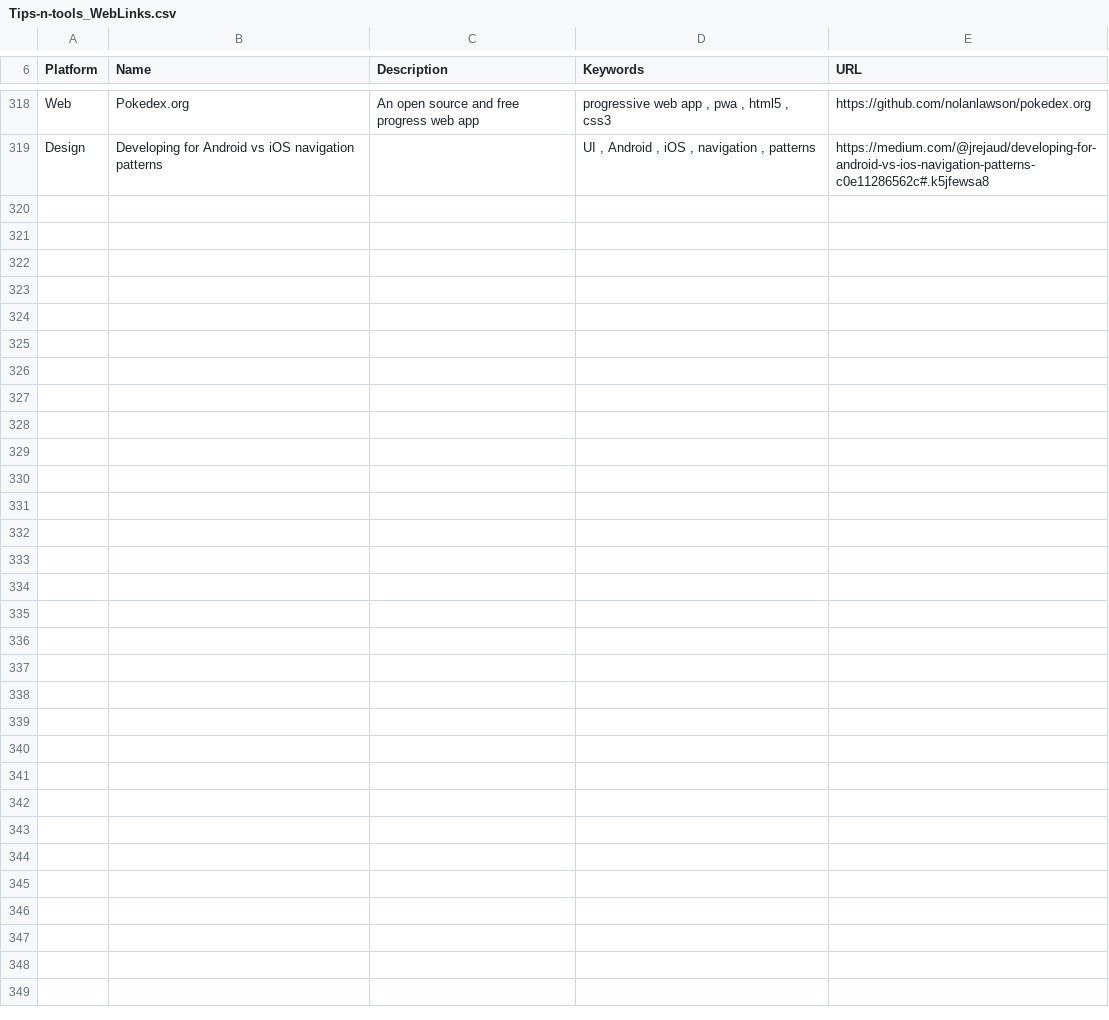
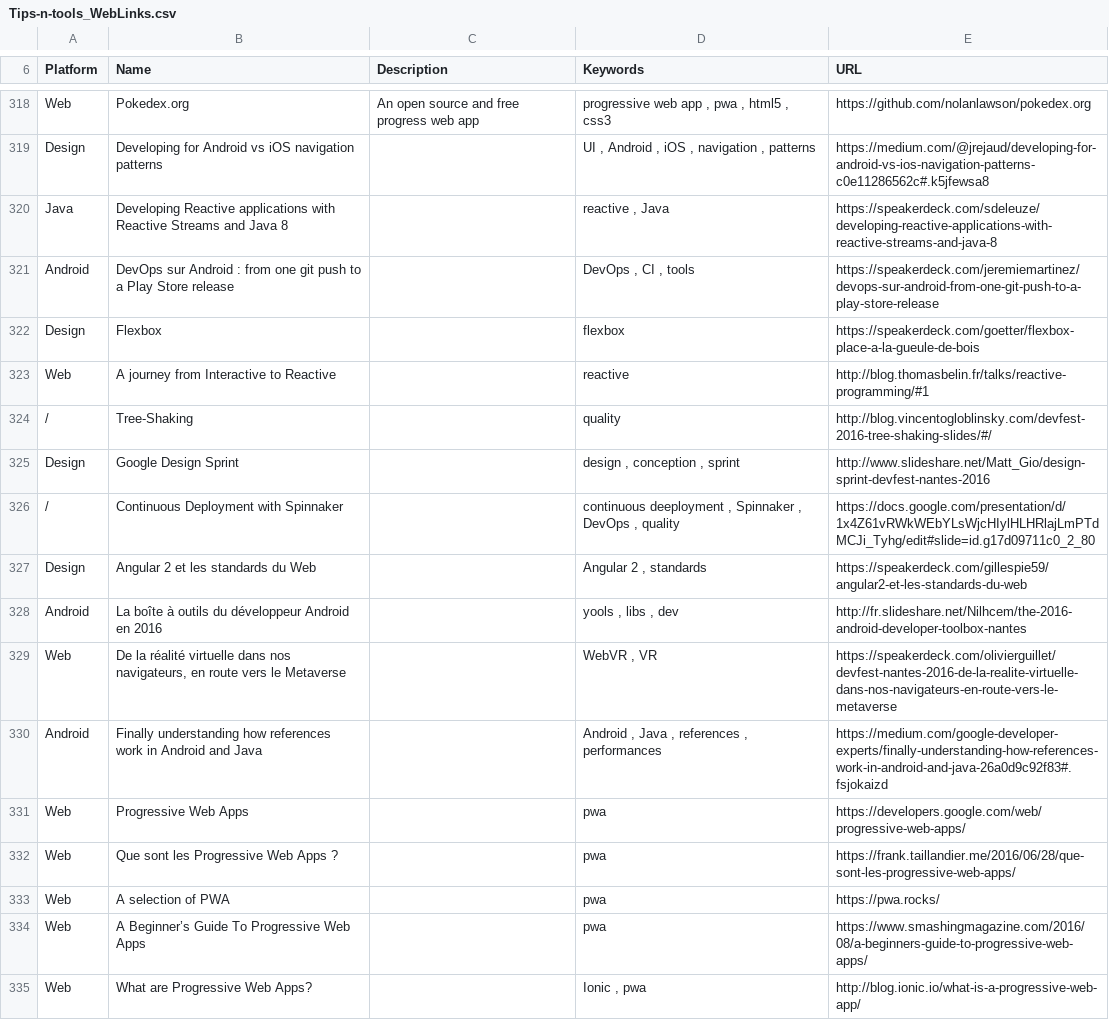
Before and after one commit to vaginessa/Tips-n-tools, a CSV file: webz/Tips-n-tools_WebLinks.csv, drawn as a sheet; only a part is shown, gaps mark what is left out.

Commit message:
chore: add some articles about subjects introduced in Devoxx and DevFestNantes 2016 - PWA, Electron, Ionic, Android and DevOps

```diff
--- a/webz/Tips-n-tools_WebLinks.csv
+++ b/webz/Tips-n-tools_WebLinks.csv
@@ -321 +321,20 @@ Web;Pokedex.org;An open source and free  progress web app;progressive web app ,
 Design;Developing for Android vs iOS navigation patterns;;UI , Android , iOS , navigation , patterns;https://medium.com/@jrejaud/developing-for-android-vs-ios-navigation-patterns-c0e11286562c#.k5jfewsa8
+Java;"
+Developing Reactive applications with Reactive Streams and Java 8";;reactive , Java;https://speakerdeck.com/sdeleuze/developing-reactive-applications-with-reactive-streams-and-java-8
+Android;"
+DevOps sur Android : from one git push to a Play Store release";;DevOps , CI , tools;https://speakerdeck.com/jeremiemartinez/devops-sur-android-from-one-git-push-to-a-play-store-release
+Design;Flexbox;;flexbox;https://speakerdeck.com/goetter/flexbox-place-a-la-gueule-de-bois
+Web;A journey from Interactive to Reactive;;reactive;http://blog.thomasbelin.fr/talks/reactive-programming/#1
+/;Tree-Shaking;;quality;http://blog.vincentogloblinsky.com/devfest-2016-tree-shaking-slides/#/
+Design;Google Design Sprint;;design , conception , sprint;http://www.slideshare.net/Matt_Gio/design-sprint-devfest-nantes-2016
+/;"Continuous Deployment with Spinnaker
+";;continuous deeployment , Spinnaker , DevOps , quality;https://docs.google.com/presentation/d/1x4Z61vRWkWEbYLsWjcHIylHLHRlajLmPTdMCJi_Tyhg/edit#slide=id.g17d09711c0_2_80
+Design;Angular 2 et les standards du Web;;Angular 2 , standards;https://speakerdeck.com/gillespie59/angular2-et-les-standards-du-web
+Android;La boîte à outils du développeur Android en 2016;;yools , libs , dev;http://fr.slideshare.net/Nilhcem/the-2016-android-developer-toolbox-nantes
+Web; De la réalité virtuelle dans nos navigateurs, en route vers le Metaverse;;WebVR , VR;https://speakerdeck.com/olivierguillet/devfest-nantes-2016-de-la-realite-virtuelle-dans-nos-navigateurs-en-route-vers-le-metaverse
+Android;Finally understanding how references work in Android and Java;;Android , Java , references , performances;https://medium.com/google-developer-experts/finally-understanding-how-references-work-in-android-and-java-26a0d9c92f83#.fsjokaizd
+Web;Progressive Web Apps;;pwa;https://developers.google.com/web/progressive-web-apps/
+Web;Que sont les Progressive Web Apps ?;;pwa;https://frank.taillandier.me/2016/06/28/que-sont-les-progressive-web-apps/
+Web;A selection of PWA;;pwa;https://pwa.rocks/
+Web;A Beginner’s Guide To Progressive Web Apps;;pwa;https://www.smashingmagazine.com/2016/08/a-beginners-guide-to-progressive-web-apps/
+Web;What are Progressive Web Apps?;;Ionic , pwa;http://blog.ionic.io/what-is-a-progressive-web-app/
```
Also changed, not shown: toolz/Tips-n-tools_Tools.csv, 4 other files.
